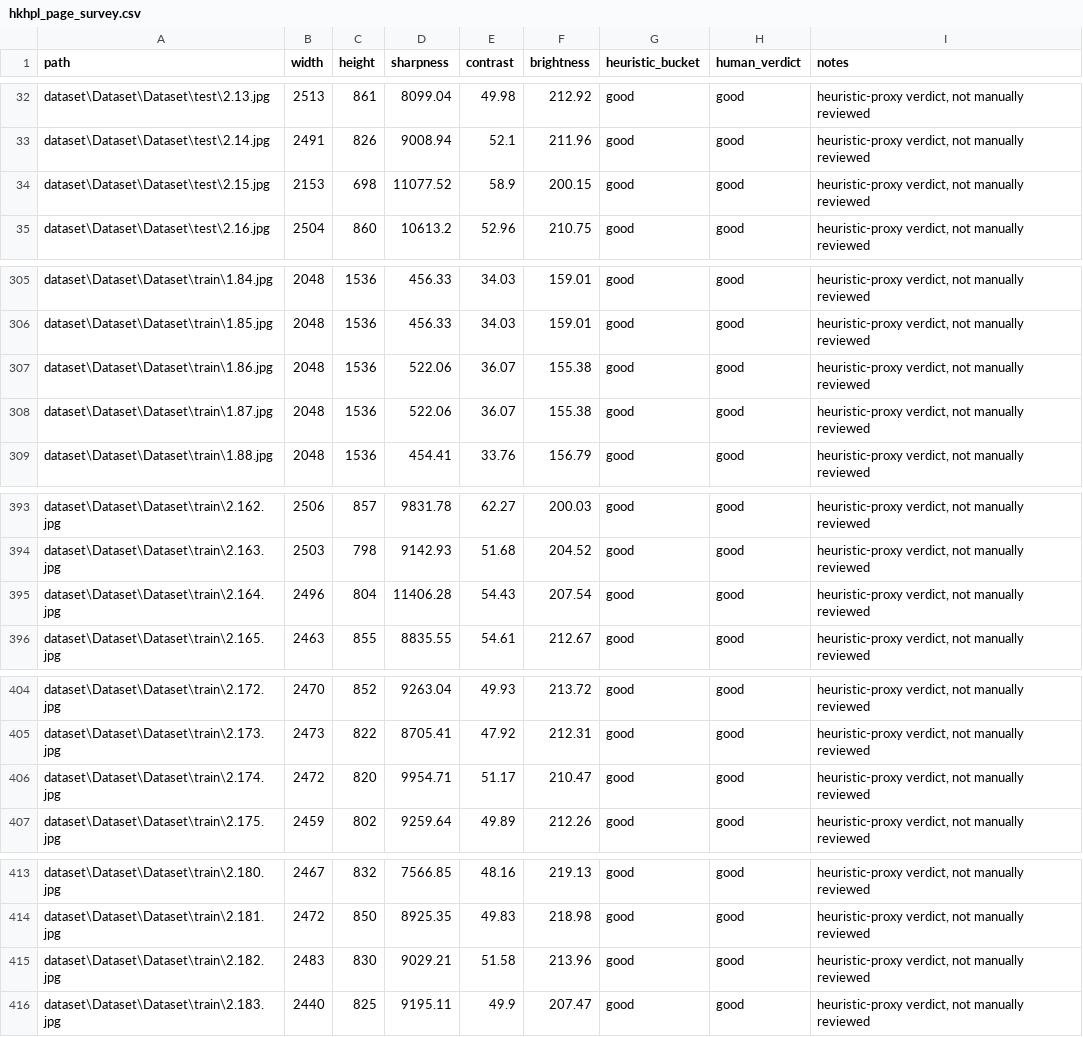
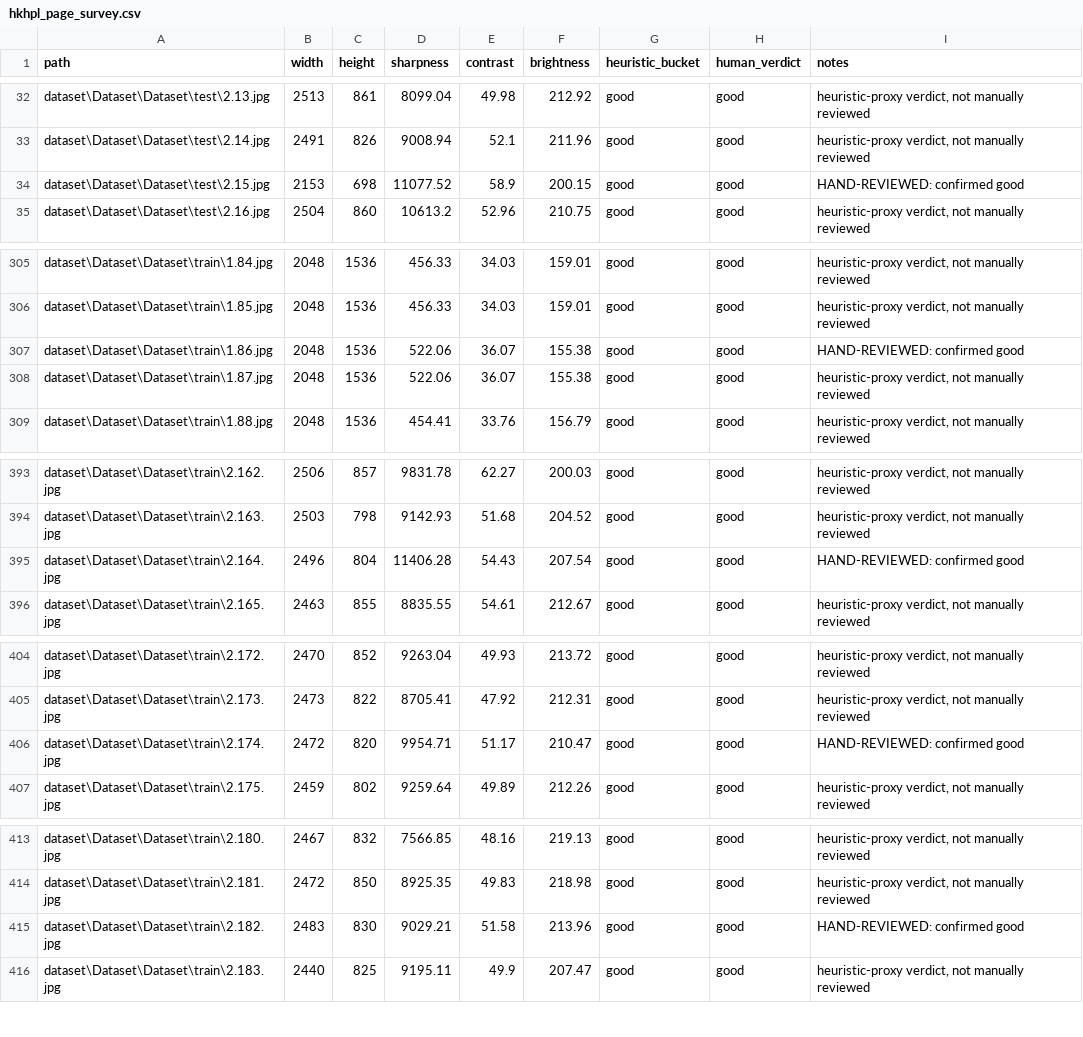
Before and after one commit to Ajay-kumar-yr/Palm_leaf_halekannada_to_hosakannada_translation, a CSV file: data/splits/hkhpl_page_survey.csv, drawn as a sheet; only a part is shown, gaps mark what is left out; the diff covers the shown part only.

```diff
--- a/data/splits/hkhpl_page_survey.csv
+++ b/data/splits/hkhpl_page_survey.csv
@@ -33,3 +33,3 @@ dataset\Dataset\Dataset\test\2.13.jpg,2513,861,8099.04,49.98,212.92,good,good,"h
 dataset\Dataset\Dataset\test\2.14.jpg,2491,826,9008.94,52.1,211.96,good,good,"heuristic-proxy verdict, not manually reviewed"
-dataset\Dataset\Dataset\test\2.15.jpg,2153,698,11077.52,58.9,200.15,good,good,"heuristic-proxy verdict, not manually reviewed"
+dataset\Dataset\Dataset\test\2.15.jpg,2153,698,11077.52,58.9,200.15,good,good,HAND-REVIEWED: confirmed good
 dataset\Dataset\Dataset\test\2.16.jpg,2504,860,10613.2,52.96,210.75,good,good,"heuristic-proxy verdict, not manually reviewed"
@@ -306,3 +306,3 @@ dataset\Dataset\Dataset\train\1.84.jpg,2048,1536,456.33,34.03,159.01,good,good,"
 dataset\Dataset\Dataset\train\1.85.jpg,2048,1536,456.33,34.03,159.01,good,good,"heuristic-proxy verdict, not manually reviewed"
-dataset\Dataset\Dataset\train\1.86.jpg,2048,1536,522.06,36.07,155.38,good,good,"heuristic-proxy verdict, not manually reviewed"
+dataset\Dataset\Dataset\train\1.86.jpg,2048,1536,522.06,36.07,155.38,good,good,HAND-REVIEWED: confirmed good
 dataset\Dataset\Dataset\train\1.87.jpg,2048,1536,522.06,36.07,155.38,good,good,"heuristic-proxy verdict, not manually reviewed"
@@ -394,3 +394,3 @@ dataset\Dataset\Dataset\train\2.162.jpg,2506,857,9831.78,62.27,200.03,good,good,
 dataset\Dataset\Dataset\train\2.163.jpg,2503,798,9142.93,51.68,204.52,good,good,"heuristic-proxy verdict, not manually reviewed"
-dataset\Dataset\Dataset\train\2.164.jpg,2496,804,11406.28,54.43,207.54,good,good,"heuristic-proxy verdict, not manually reviewed"
+dataset\Dataset\Dataset\train\2.164.jpg,2496,804,11406.28,54.43,207.54,good,good,HAND-REVIEWED: confirmed good
 dataset\Dataset\Dataset\train\2.165.jpg,2463,855,8835.55,54.61,212.67,good,good,"heuristic-proxy verdict, not manually reviewed"
@@ -405,3 +405,3 @@ dataset\Dataset\Dataset\train\2.172.jpg,2470,852,9263.04,49.93,213.72,good,good,
 dataset\Dataset\Dataset\train\2.173.jpg,2473,822,8705.41,47.92,212.31,good,good,"heuristic-proxy verdict, not manually reviewed"
-dataset\Dataset\Dataset\train\2.174.jpg,2472,820,9954.71,51.17,210.47,good,good,"heuristic-proxy verdict, not manually reviewed"
+dataset\Dataset\Dataset\train\2.174.jpg,2472,820,9954.71,51.17,210.47,good,good,HAND-REVIEWED: confirmed good
 dataset\Dataset\Dataset\train\2.175.jpg,2459,802,9259.64,49.89,212.26,good,good,"heuristic-proxy verdict, not manually reviewed"
@@ -414,3 +414,3 @@ dataset\Dataset\Dataset\train\2.180.jpg,2467,832,7566.85,48.16,219.13,good,good,
 dataset\Dataset\Dataset\train\2.181.jpg,2472,850,8925.35,49.83,218.98,good,good,"heuristic-proxy verdict, not manually reviewed"
-dataset\Dataset\Dataset\train\2.182.jpg,2483,830,9029.21,51.58,213.96,good,good,"heuristic-proxy verdict, not manually reviewed"
+dataset\Dataset\Dataset\train\2.182.jpg,2483,830,9029.21,51.58,213.96,good,good,HAND-REVIEWED: confirmed good
 dataset\Dataset\Dataset\train\2.183.jpg,2440,825,9195.11,49.9,207.47,good,good,"heuristic-proxy verdict, not manually reviewed"
```
Also changed, not shown: 25 edited cells elsewhere in this file.
